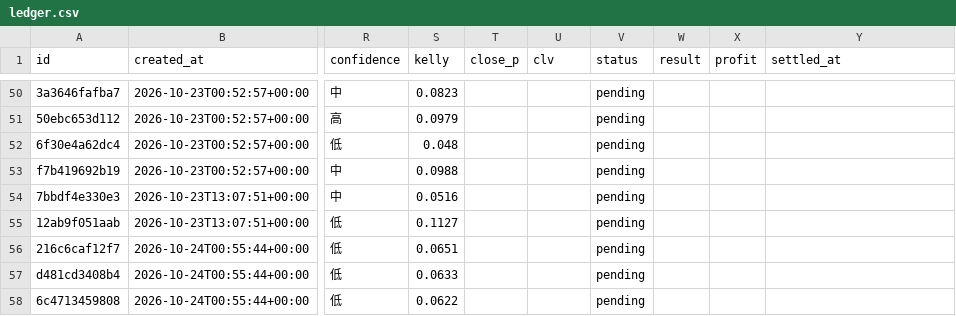
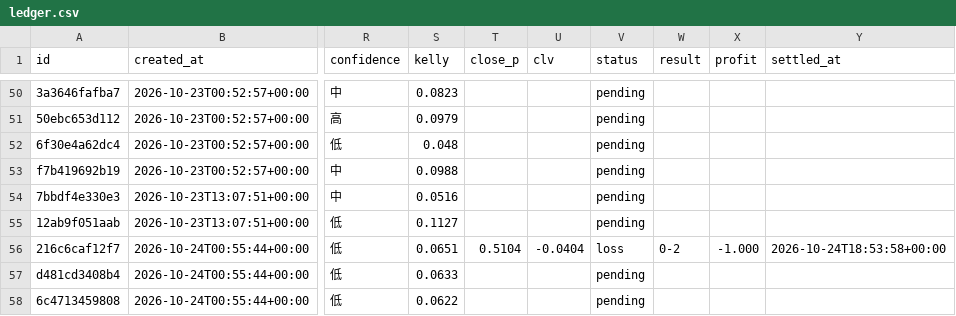
Before and after one commit to panchiyu1-cloud/sports-analyzer, a CSV file: data/ledger.csv, drawn as a sheet; only a part is shown, gaps mark what is left out; the diff names each change by its address in the sheet, - before the commit and + after, or states it on an @@ line.

```diff
--- a/data/ledger.csv
+++ b/data/ledger.csv
-T56 (close_p): (empty)
+T56 (close_p): 0.5104
-U56 (clv): (empty)
+U56 (clv): -0.0404
-V56 (status): pending
+V56 (status): loss
-W56 (result): (empty)
+W56 (result): 0-2
-X56 (profit): (empty)
+X56 (profit): -1.000
-Y56 (settled_at): (empty)
+Y56 (settled_at): 2026-10-24T18:53:58+00:00
```
Also changed, not shown: data/reviews/football.csv, 10 other files.
